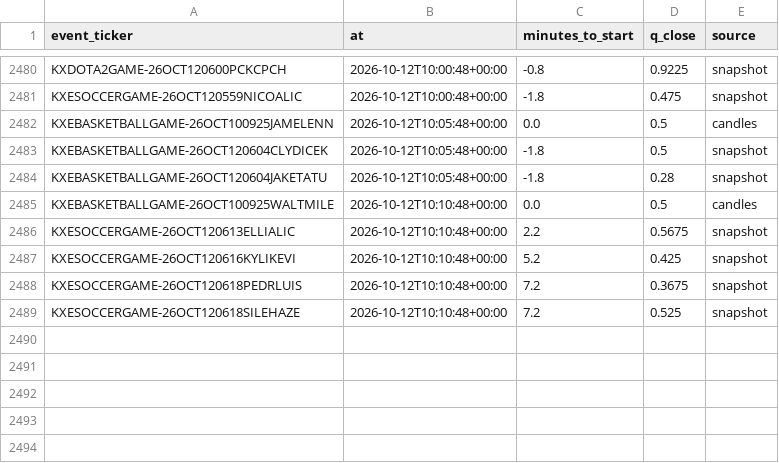
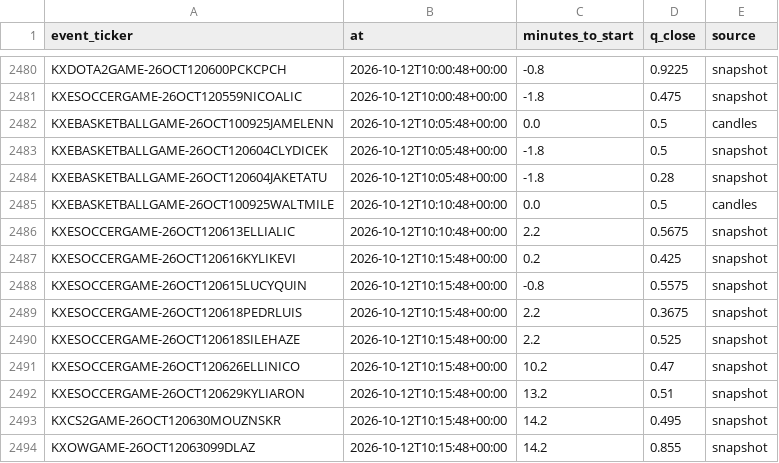
Before and after one commit to nathangin/esports-betting, a CSV file: state/paper/closes.csv, drawn as a sheet; only a part is shown, gaps mark what is left out.

```diff
--- a/state/paper/closes.csv
+++ b/state/paper/closes.csv
@@ -2486,4 +2486,9 @@ KXEBASKETBALLGAME-26OCT100925WALTMILE,2026-10-12T10:10:48+00:00,0.0,0.5,candles
 KXESOCCERGAME-26OCT120613ELLIALIC,2026-10-12T10:10:48+00:00,2.2,0.5675,snapshot
-KXESOCCERGAME-26OCT120616KYLIKEVI,2026-10-12T10:10:48+00:00,5.2,0.425,snapshot
-KXESOCCERGAME-26OCT120618PEDRLUIS,2026-10-12T10:10:48+00:00,7.2,0.3675,snapshot
-KXESOCCERGAME-26OCT120618SILEHAZE,2026-10-12T10:10:48+00:00,7.2,0.525,snapshot
+KXESOCCERGAME-26OCT120616KYLIKEVI,2026-10-12T10:15:48+00:00,0.2,0.425,snapshot
+KXESOCCERGAME-26OCT120615LUCYQUIN,2026-10-12T10:15:48+00:00,-0.8,0.5575,snapshot
+KXESOCCERGAME-26OCT120618PEDRLUIS,2026-10-12T10:15:48+00:00,2.2,0.3675,snapshot
+KXESOCCERGAME-26OCT120618SILEHAZE,2026-10-12T10:15:48+00:00,2.2,0.525,snapshot
+KXESOCCERGAME-26OCT120626ELLINICO,2026-10-12T10:15:48+00:00,10.2,0.47,snapshot
+KXESOCCERGAME-26OCT120629KYLIARON,2026-10-12T10:15:48+00:00,13.2,0.51,snapshot
+KXCS2GAME-26OCT120630MOUZNSKR,2026-10-12T10:15:48+00:00,14.2,0.495,snapshot
+KXOWGAME-26OCT12063099DLAZ,2026-10-12T10:15:48+00:00,14.2,0.855,snapshot
```
Also changed, not shown: state/paper/ledger.csv, 7 other files.
